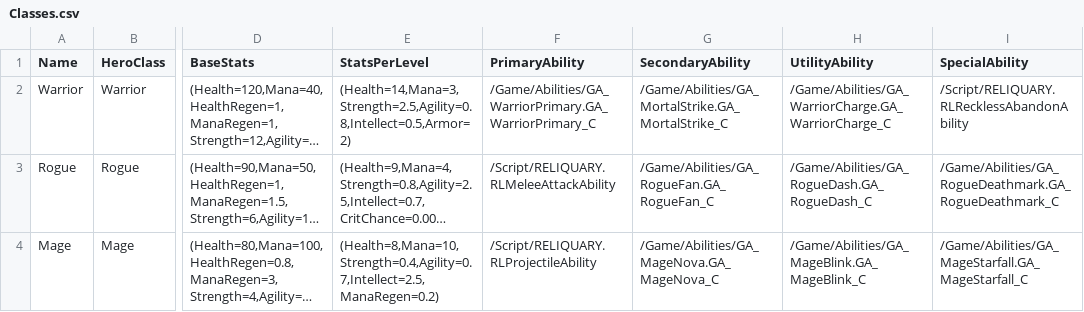
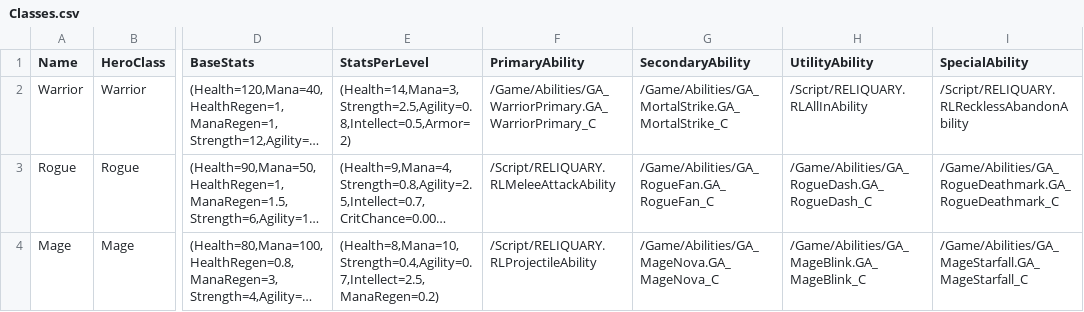
Before and after one commit to rickrachalz-netizen/reliquaryclaude, a CSV file: Data/Classes.csv, drawn as a sheet; only a part is shown, gaps mark what is left out; long unchanged cells end in …; the diff names each change by its address in the sheet, - before the commit and + after, or states it on an @@ line.

```diff
--- a/Data/Classes.csv
+++ b/Data/Classes.csv
-H2 (UtilityAbility): /Game/Abilities/GA_WarriorCharge.GA_WarriorCharge_C
+H2 (UtilityAbility): /Script/RELIQUARY.RLAllInAbility
```
Also changed, not shown: 8 other files.
